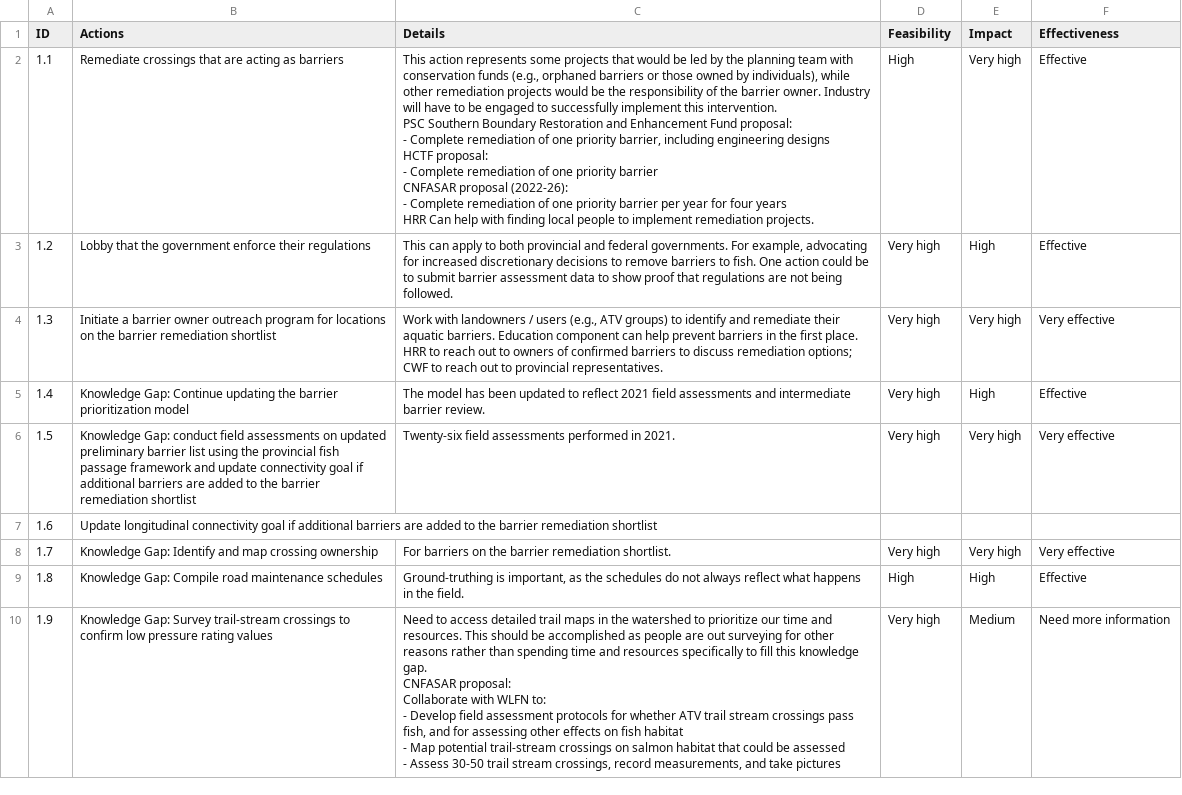
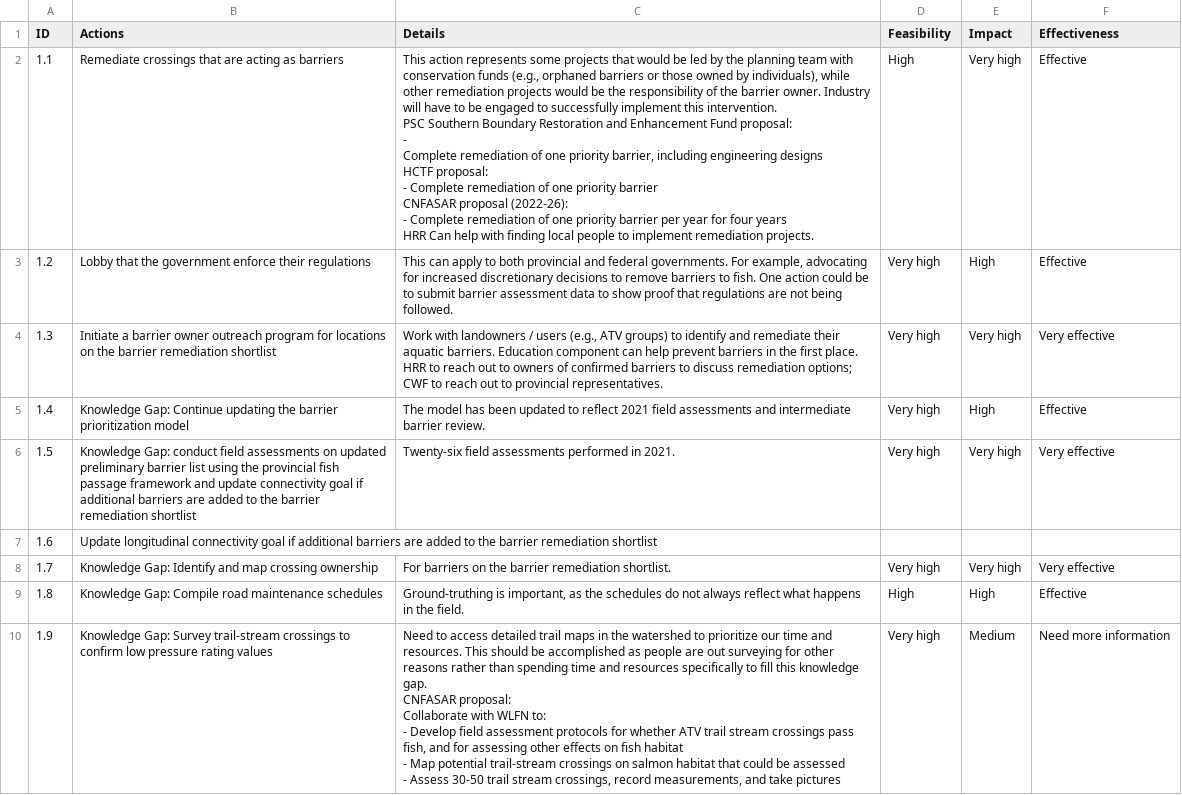
Before and after one commit to Canadian-Wildlife-Federation/Horsefly-WCRP, a CSV file: Tutorials/Jupyter_Book/mynewbook/Strategy1.csv, drawn as a sheet.

```diff
--- a/Tutorials/Jupyter_Book/mynewbook/Strategy1.csv
+++ b/Tutorials/Jupyter_Book/mynewbook/Strategy1.csv
@@ -1,18 +1,20 @@
 ID,Actions,Details,Feasibility,Impact,Effectiveness
-1.1,Remediate crossings that are acting as barriers,"This action represents some projects that would be led by the planning team with conservation funds (e.g., orphaned barriers or those owned by individuals), while other remediation projects would be the responsibility of the barrier owner. Industry will have to be engaged to successfully implement this intervention.
-
-PSC Southern Boundary Restoration and Enhancement Fund proposal:
-
-- Complete remediation of one priority barrier, including engineering designs
-
-HCTF proposal:
-
-- Complete remediation of one priority barrier
-
-CNFASAR proposal (2022-26):
-
-- Complete remediation of one priority barrier per year for four years
-
-HRR Can help with finding local people to implement remediation projects.
-",High,Very high,Effective
+1.1,Remediate crossings that are acting as barriers,"This action represents some projects that would be led by the planning team with conservation funds (e.g., orphaned barriers or those owned by individuals), while other remediation projects would be the responsibility of the barrier owner. Industry will have to be engaged to successfully implement this intervention.
+
+PSC Southern Boundary Restoration and Enhancement Fund proposal:
+
+-
+
+ Complete remediation of one priority barrier, including engineering designs
+
+HCTF proposal:
+
+- Complete remediation of one priority barrier
+
+CNFASAR proposal (2022-26):
+
+- Complete remediation of one priority barrier per year for four years
+
+HRR Can help with finding local people to implement remediation projects.
+",High,Very high,Effective
 1.2,Lobby that the government enforce their regulations,"This can apply to both provincial and federal governments. For example, advocating for increased discretionary decisions to remove barriers to fish. One action could be to submit barrier assessment data to show proof that regulations are not being followed.",Very high,High,Effective
```
Also changed, not shown: Tutorials/Jupyter_Book/mynewbook/priority_barriers.csv, 48 other files.
